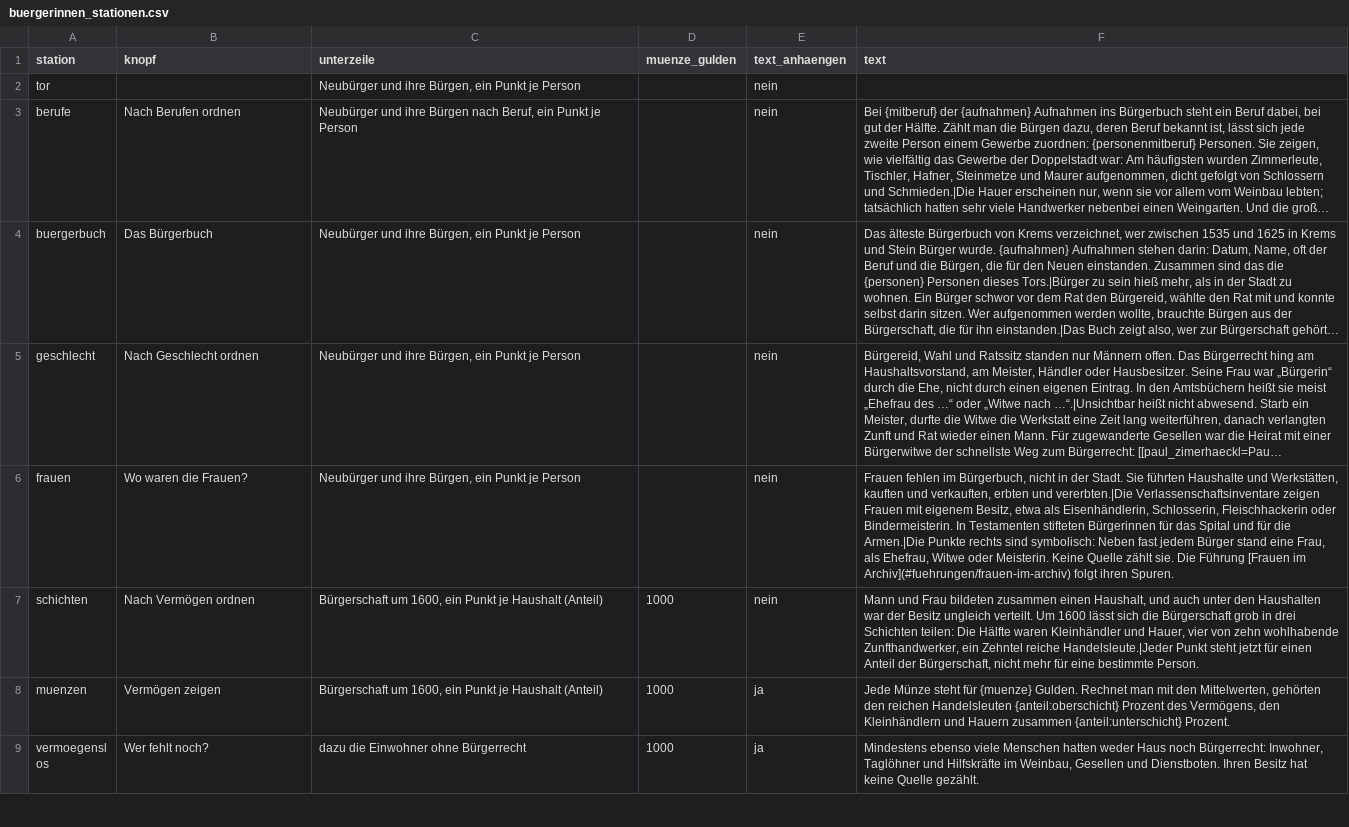
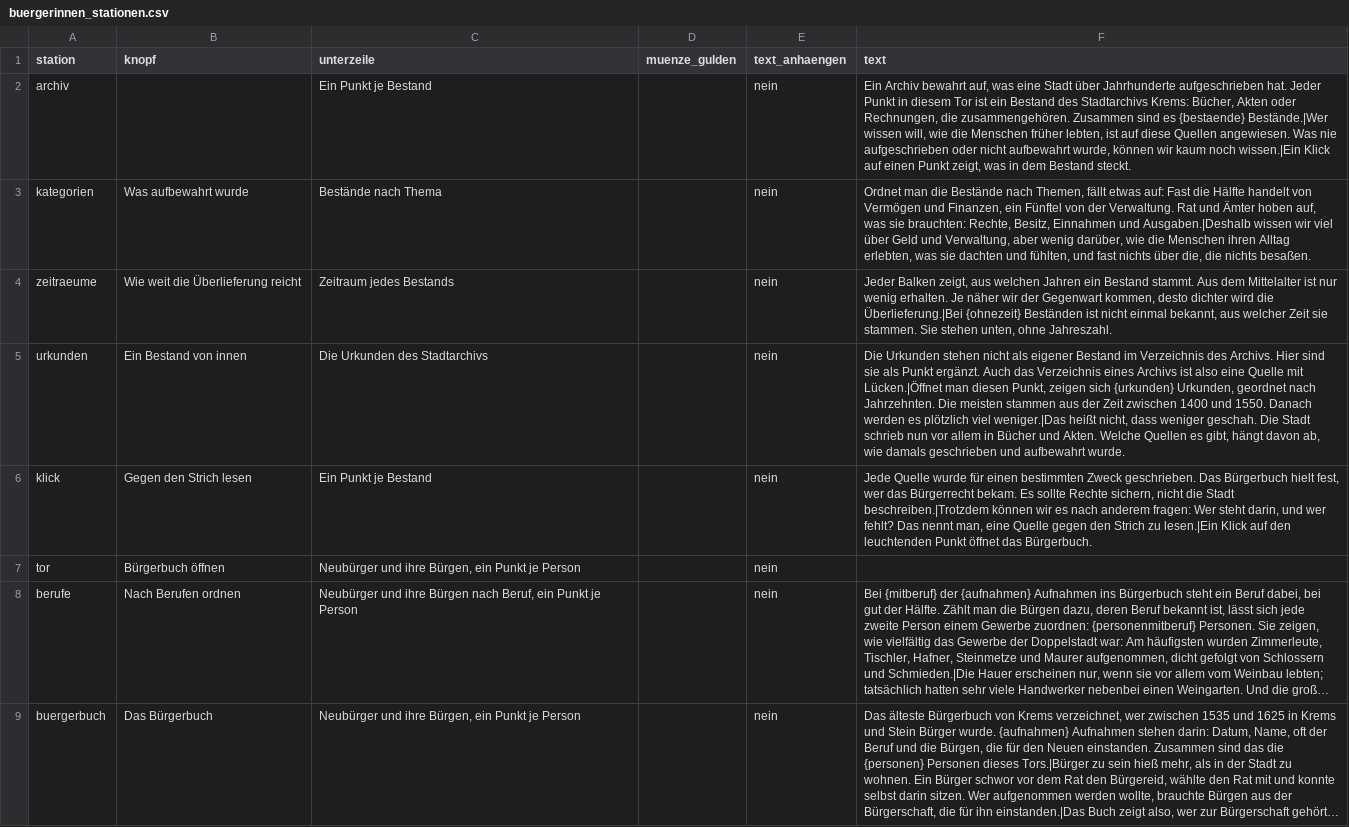
Before and after one commit to alexcapellmann-alt/Interface-Krems, a CSV file: data/buergerinnen_stationen.csv, drawn as a sheet; only a part is shown; the shorter side is filled out with more unchanged rows; long unchanged cells end in …; addresses are those after the commit; the diff names each change by its address in the sheet, - before the commit and + after, or states it on an @@ line.

```diff
--- a/data/buergerinnen_stationen.csv
+++ b/data/buergerinnen_stationen.csv
+row 2: archiv |  | Ein Punkt je Bestand |  | nein | Ein Archiv bewahrt auf, was eine Stadt über Jahrhunderte aufgeschrieben hat. Jeder Punkt in diesem Tor ist ein Bestand des Stadtarchivs Krems: Bücher, Akten oder Rechnungen, die zusammengehören. Zusammen sind es {bestaende} Bestände.|Wer wissen will, wie die Menschen früher lebten, ist auf diese Quellen angewiesen. Was nie aufgeschrieben oder nicht aufbewahrt wurde, können wir kaum noch wissen.|Ein Klick auf einen Punkt zeigt, was in dem Bestand steckt.
+row 3: kategorien | Was aufbewahrt wurde | Bestände nach Thema |  | nein | Ordnet man die Bestände nach Themen, fällt etwas auf: Fast die Hälfte handelt von Vermögen und Finanzen, ein Fünftel von der Verwaltung. Rat und Ämter hoben auf, was sie brauchten: Rechte, Besitz, Einnahmen und Ausgaben.|Deshalb wissen wir viel über Geld und Verwaltung, aber wenig darüber, wie die Menschen ihren Alltag erlebten, was sie dachten und fühlten, und fast nichts über die, die nichts besaßen.
+row 4: zeitraeume | Wie weit die Überlieferung reicht | Zeitraum jedes Bestands |  | nein | Jeder Balken zeigt, aus welchen Jahren ein Bestand stammt. Aus dem Mittelalter ist nur wenig erhalten. Je näher wir der Gegenwart kommen, desto dichter wird die Überlieferung.|Bei {ohnezeit} Beständen ist nicht einmal bekannt, aus welcher Zeit sie stammen. Sie stehen unten, ohne Jahreszahl.
+row 5: urkunden | Ein Bestand von innen | Die Urkunden des Stadtarchivs |  | nein | Die Urkunden stehen nicht als eigener Bestand im Verzeichnis des Archivs. Hier sind sie als Punkt ergänzt. Auch das Verzeichnis eines Archivs ist also eine Quelle mit Lücken.|Öffnet man diesen Punkt, zeigen sich {urkunden} Urkunden, geordnet nach Jahrzehnten. Die meisten stammen aus der Zeit zwischen 1400 und 1550. Danach werden es plötzlich viel weniger.|Das heißt nicht, dass weniger geschah. Die Stadt schrieb nun vor allem in Bücher und Akten. Welche Quellen es gibt, hängt davon ab, wie damals geschrieben und aufbewahrt wurde.
+row 6: klick | Gegen den Strich lesen | Ein Punkt je Bestand |  | nein | Jede Quelle wurde für einen bestimmten Zweck geschrieben. Das Bürgerbuch hielt fest, wer das Bürgerrecht bekam. Es sollte Rechte sichern, nicht die Stadt beschreiben.|Trotzdem können wir es nach anderem fragen: Wer steht darin, und wer fehlt? Das nennt man, eine Quelle gegen den Strich zu lesen.|Ein Klick auf den leuchtenden Punkt öffnet das Bürgerbuch.
-B7 (knopf): (empty)
+B7 (knopf): Bürgerbuch öffnen
```
Also changed, not shown: data/infotexte.csv, 4 other files.
